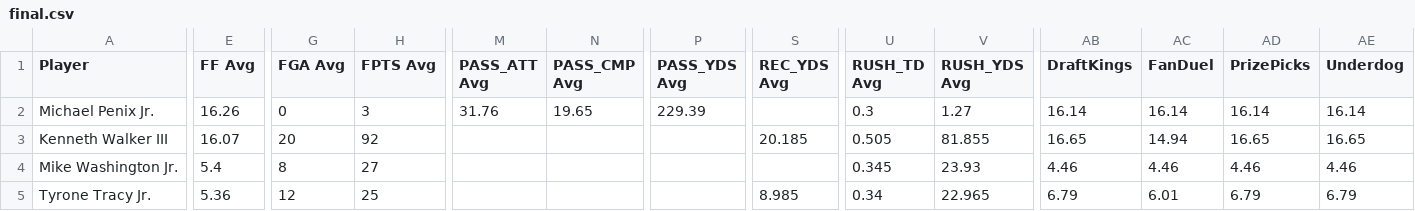
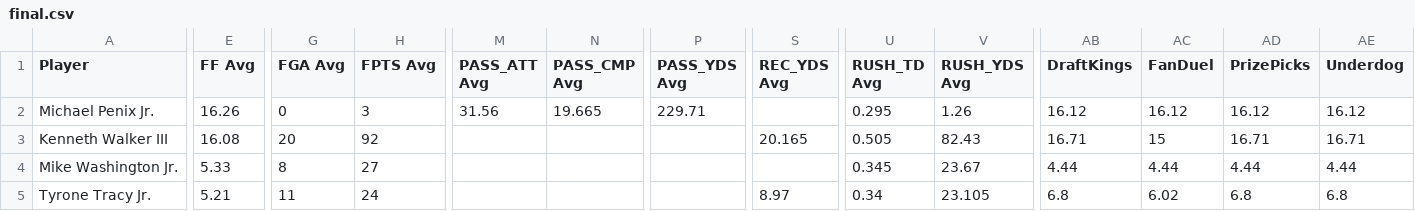
Before and after one commit to 925Sports/925Sports-nfl-dfs-data, a CSV file: final.csv, drawn as a sheet; only a part is shown, gaps mark what is left out; the diff covers the shown part only; the diff names each change by its address in the sheet, - before the commit and + after, or states it on an @@ line.

```diff
--- a/final.csv
+++ b/final.csv
-M2 (PASS_ATT Avg): 31.76
+M2 (PASS_ATT Avg): 31.56
-N2 (PASS_CMP Avg): 19.65
+N2 (PASS_CMP Avg): 19.665
-P2 (PASS_YDS Avg): 229.39
+P2 (PASS_YDS Avg): 229.71
-U2 (RUSH_TD Avg): 0.3
+U2 (RUSH_TD Avg): 0.295
-V2 (RUSH_YDS Avg): 1.27
+V2 (RUSH_YDS Avg): 1.26
-AB2 (DraftKings): 16.14
+AB2 (DraftKings): 16.12
-AC2 (FanDuel): 16.14
+AC2 (FanDuel): 16.12
-AD2 (PrizePicks): 16.14
+AD2 (PrizePicks): 16.12
-AE2 (Underdog): 16.14
+AE2 (Underdog): 16.12
-E3 (FF Avg): 16.07
+E3 (FF Avg): 16.08
-S3 (REC_YDS Avg): 20.185
+S3 (REC_YDS Avg): 20.165
-V3 (RUSH_YDS Avg): 81.855
+V3 (RUSH_YDS Avg): 82.43
-AB3 (DraftKings): 16.65
+AB3 (DraftKings): 16.71
-AC3 (FanDuel): 14.94
+AC3 (FanDuel): 15
-AD3 (PrizePicks): 16.65
+AD3 (PrizePicks): 16.71
-AE3 (Underdog): 16.65
+AE3 (Underdog): 16.71
-E4 (FF Avg): 5.4
+E4 (FF Avg): 5.33
-V4 (RUSH_YDS Avg): 23.93
+V4 (RUSH_YDS Avg): 23.67
-AB4 (DraftKings): 4.46
+AB4 (DraftKings): 4.44
-AC4 (FanDuel): 4.46
+AC4 (FanDuel): 4.44
-AD4 (PrizePicks): 4.46
+AD4 (PrizePicks): 4.44
-AE4 (Underdog): 4.46
+AE4 (Underdog): 4.44
-E5 (FF Avg): 5.36
+E5 (FF Avg): 5.21
-G5 (FGA Avg): 12
+G5 (FGA Avg): 11
-H5 (FPTS Avg): 25
+H5 (FPTS Avg): 24
-S5 (REC_YDS Avg): 8.985
+S5 (REC_YDS Avg): 8.97
-V5 (RUSH_YDS Avg): 22.965
+V5 (RUSH_YDS Avg): 23.105
-AB5 (DraftKings): 6.79
+AB5 (DraftKings): 6.8
-AC5 (FanDuel): 6.01
+AC5 (FanDuel): 6.02
-AD5 (PrizePicks): 6.79
+AD5 (PrizePicks): 6.8
-AE5 (Underdog): 6.79
+AE5 (Underdog): 6.8
```
Also changed, not shown: 22 edited cells elsewhere in this file, players.csv, 1 other file.
